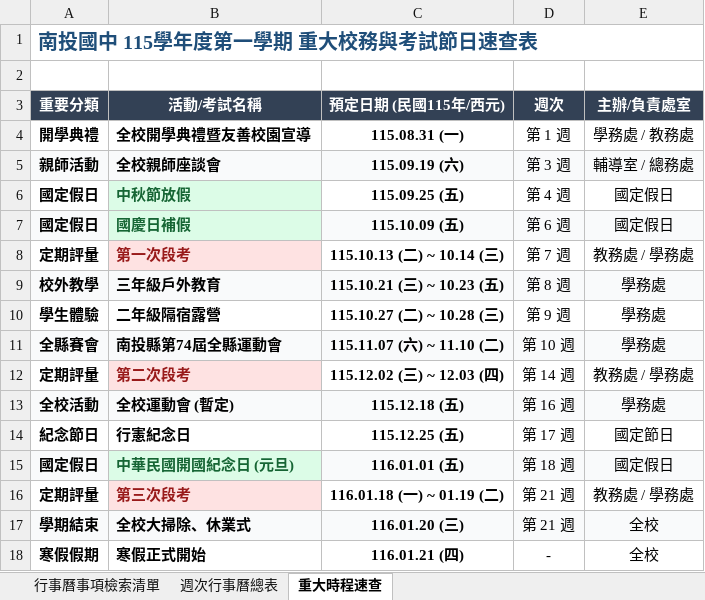
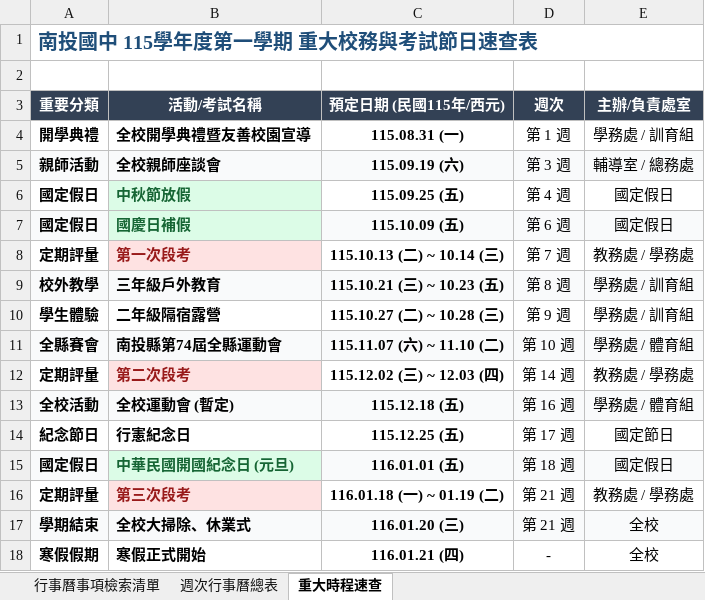
Before and after one commit to yaoshuchin/1151102-ntjh-calendar, an Excel workbook: 南投國中115學年度第一學期行事曆.xlsx, sheet 重大時程速查, drawn as a sheet; values as stored, in another font and other column widths than the file's, no borders; the diff names each change by its address in the sheet, - before the commit and + after, or states it on an @@ line.

```diff
--- a/南投國中115學年度第一學期行事曆.xlsx (sheet 重大時程速查)
+++ b/南投國中115學年度第一學期行事曆.xlsx (sheet 重大時程速查)
-E4 (主辦/負責處室): 學務處 / 教務處
+E4 (主辦/負責處室): 學務處 / 訓育組
-E9:E10 (主辦/負責處室): 學務處
+E9:E10 (主辦/負責處室): 學務處 / 訓育組
-E11 (主辦/負責處室): 學務處
+E11 (主辦/負責處室): 學務處 / 體育組
-E13 (主辦/負責處室): 學務處
+E13 (主辦/負責處室): 學務處 / 體育組
```
Also changed, not shown: sheet 行事曆事項檢索清單, 8 other files.
